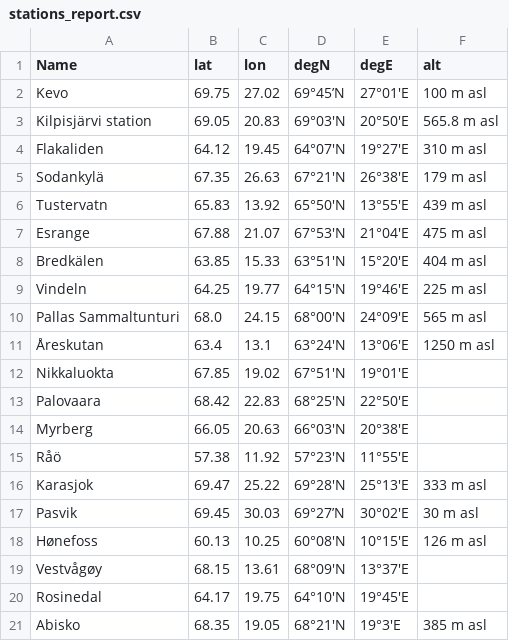
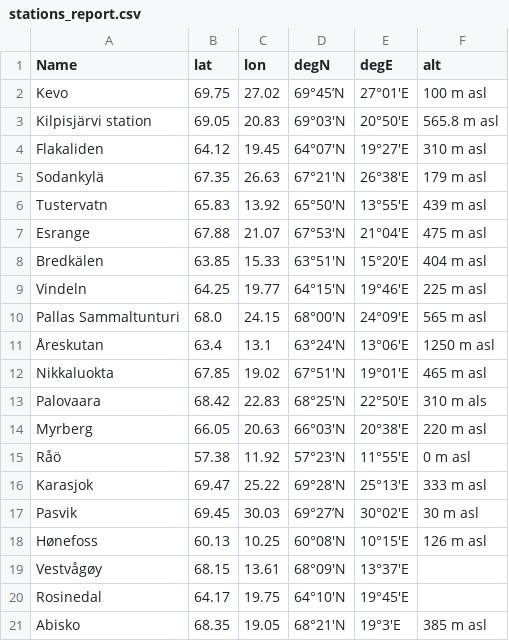
Before and after one commit to ziu1986/python_scripts, a CSV file: northern_plant_vul_report/stations_report.csv, drawn as a sheet.

Commit message:
Update of station list. Indicate if ozone measurment or not with different colors.

```diff
--- a/northern_plant_vul_report/stations_report.csv
+++ b/northern_plant_vul_report/stations_report.csv
@@ -11,6 +11,6 @@ Pallas Sammaltunturi,68.0,24.15,68°00'N,24°09'E,565 m asl
 Åreskutan,63.4,13.1,63°24'N,13°06'E,1250 m asl
-Nikkaluokta,67.85,19.02,67°51'N,19°01'E,
-Palovaara,68.42,22.83,68°25'N,22°50'E,
-Myrberg,66.05,20.63,66°03'N,20°38'E,
-Råö,57.38,11.92,57°23'N,11°55'E,
+Nikkaluokta,67.85,19.02,67°51'N,19°01'E,465 m asl
+Palovaara,68.42,22.83,68°25'N,22°50'E,310 m als
+Myrberg,66.05,20.63,66°03'N,20°38'E,220 m asl
+Råö,57.38,11.92,57°23'N,11°55'E,0 m asl
 Karasjok,69.47,25.22,69°28'N,25°13'E,333 m asl
```
Also changed, not shown: 2 other files.
